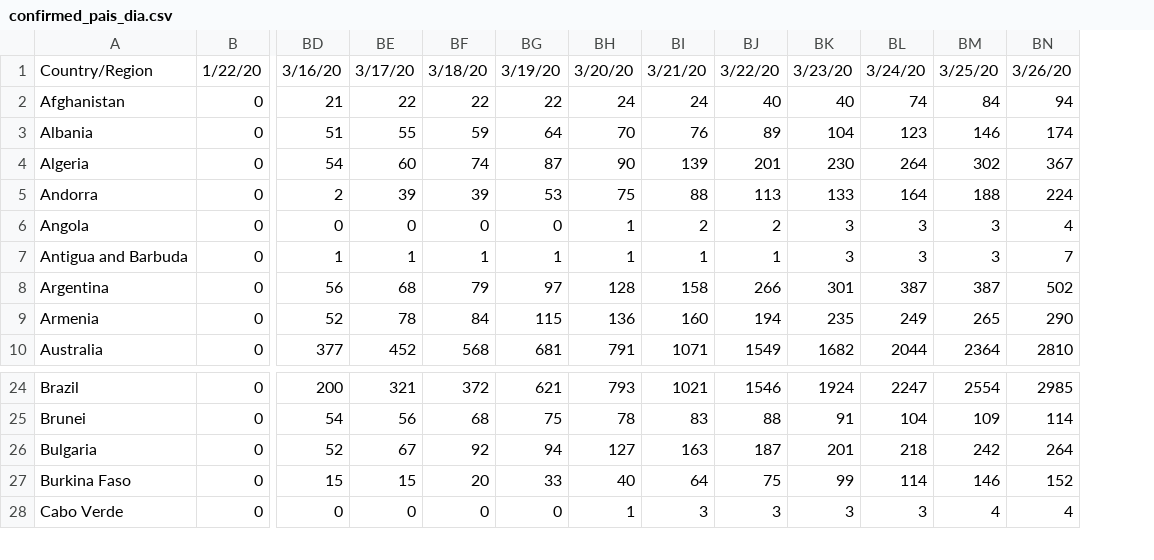
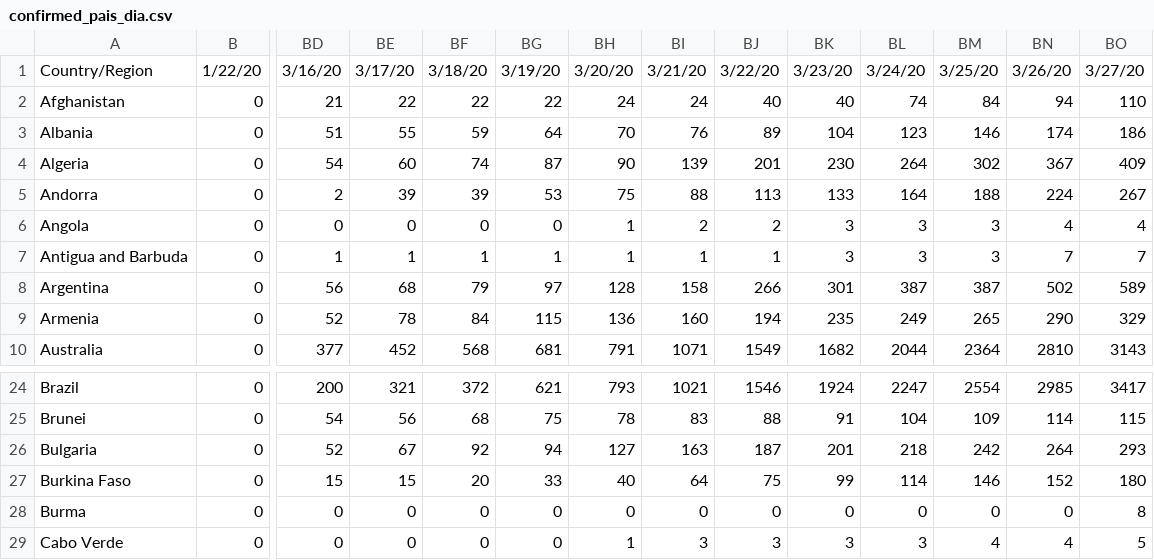
Before and after one commit to andrey-v-oliveira/contra-corona, a CSV file: time_series_global/confirmed_pais_dia.csv, drawn as a sheet; only a part is shown, gaps mark what is left out; rows hold the shown columns only; the diff names each change by its address in the sheet, - before the commit and + after, or states it on an @@ line.

```diff
--- a/time_series_global/confirmed_pais_dia.csv
+++ b/time_series_global/confirmed_pais_dia.csv
+column BO, rows 1-10: 3/27/20 | 110 | 186 | 409 | 267 | 4 | 7 | 589 | 329 | 3143; rows 24-27: 3417 | 115 | 293 | 180; row 29: 5
+row 28: Burma | 0 | 0 | 0 | 0 | 0 | 0 | 0 | 0 | 0 | 0 | 0 | 0 | 8
```
Also changed, not shown: time_series_global/confirmed.csv, time_series_global/confirmed_pais_dia_alg_tx.csv, 32 other files.
